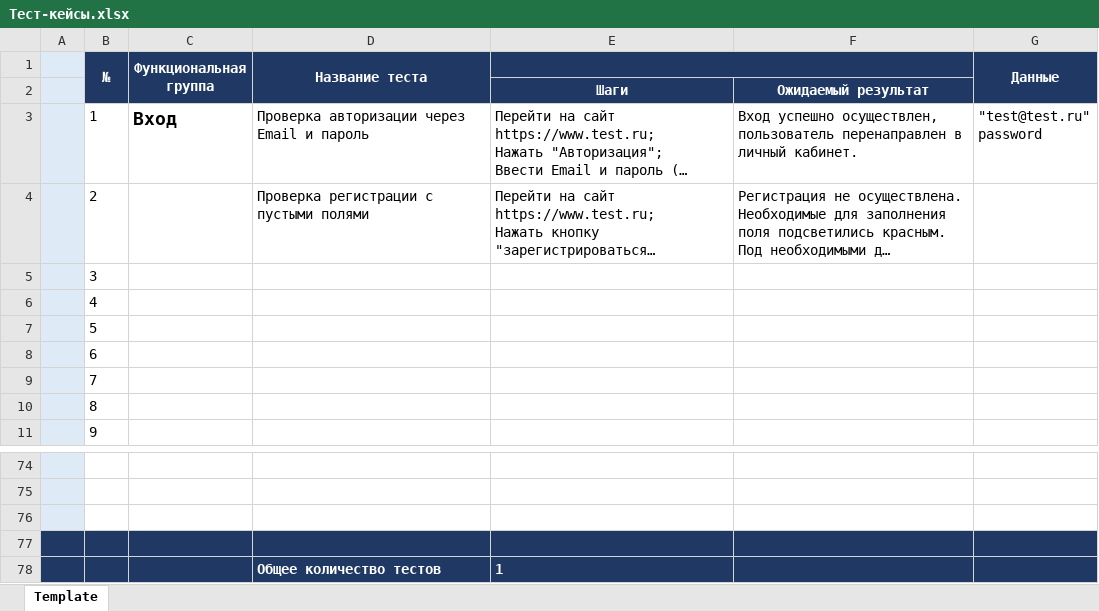
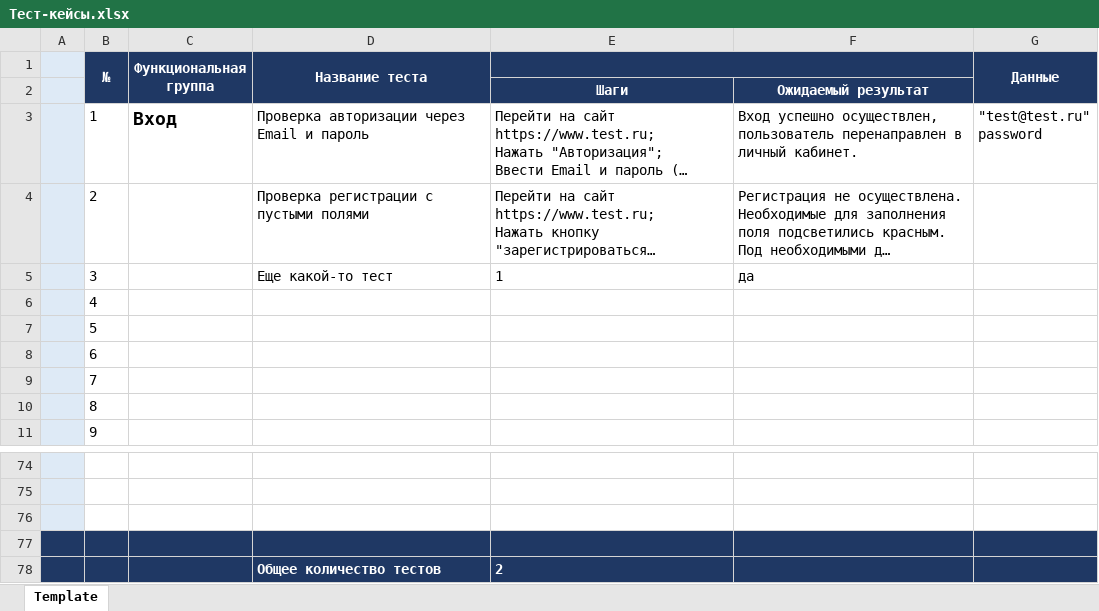
Before and after one commit to Turbideye/My_First_Repo, an Excel workbook: Тест-кейсы.xlsx, sheet Template, drawn as a sheet; only a part is shown, gaps mark what is left out; long unchanged cells end in …; values as stored, in another font and other column widths than the file's, no borders; removed rows and columns are numbered as before the commit, all else as after; the diff names each change by its address in the sheet, - before the commit and + after, or states it on an @@ line.

Commit message:
Тест 31.01

```diff
--- a/Тест-кейсы.xlsx (sheet Template)
+++ b/Тест-кейсы.xlsx (sheet Template)
-row 5:  | 3
+row 5:  | 3 |  | Еще какой-то тест | 1 | да
-E78: 1
+E78: 2
```
